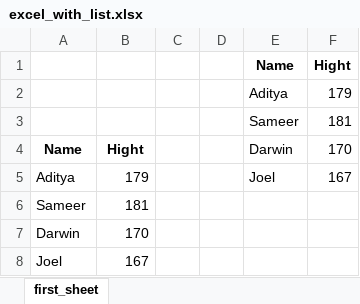
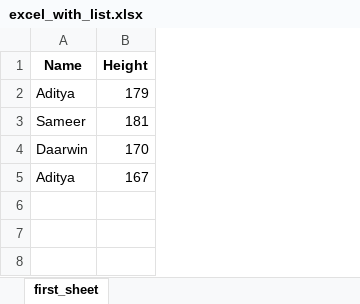
Before and after one commit to rajkonkret/pythonExcel, an Excel workbook: day1/excel_with_list.xlsx, sheet first_sheet, drawn as a sheet; values as stored, in another font and other column widths than the file's, no borders; removed rows and columns are numbered as before the commit, all else as after; the diff names each change by its address in the sheet, - before the commit and + after, or states it on an @@ line.

```diff
--- a/day1/excel_with_list.xlsx (sheet first_sheet)
+++ b/day1/excel_with_list.xlsx (sheet first_sheet)
-column C, empty
-column D, empty
-column E (Darwin), row 5: Joel
-column F (170), row 5: 167
-row 1:  |  |  |  | Name | Hight
-row 2:  |  |  |  | Aditya | 179
-row 3:  |  |  |  | Sameer | 181
-B1: Hight
+B1: Height
-A4 (Name): Darwin
+A4 (Name): Daarwin
-A5 (Name): Joel
+A5 (Name): Aditya
```
Also changed, not shown: 2 other files.
